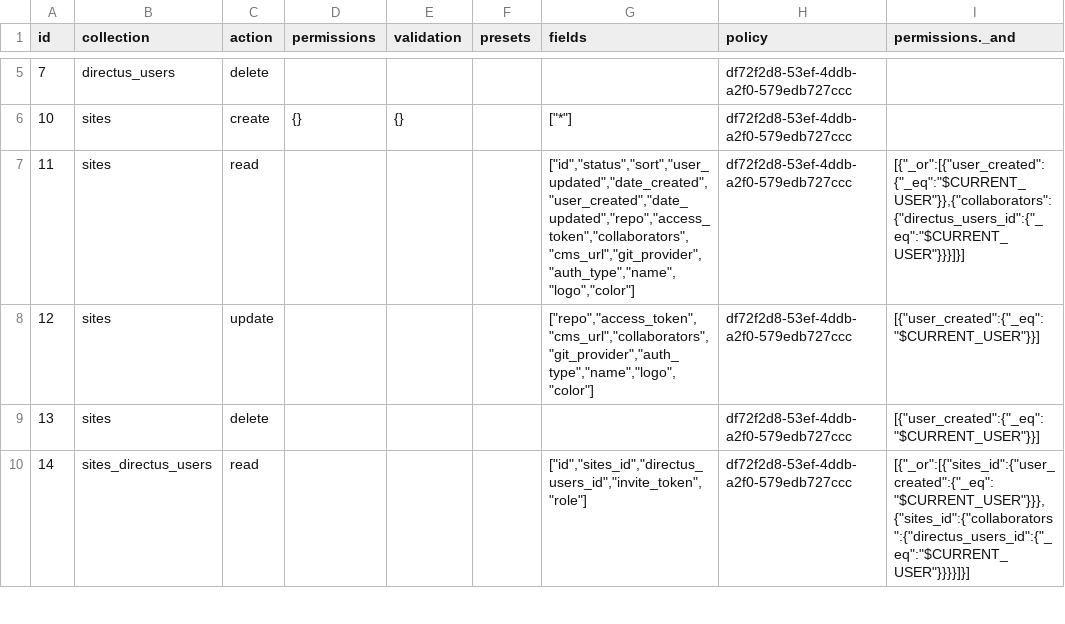
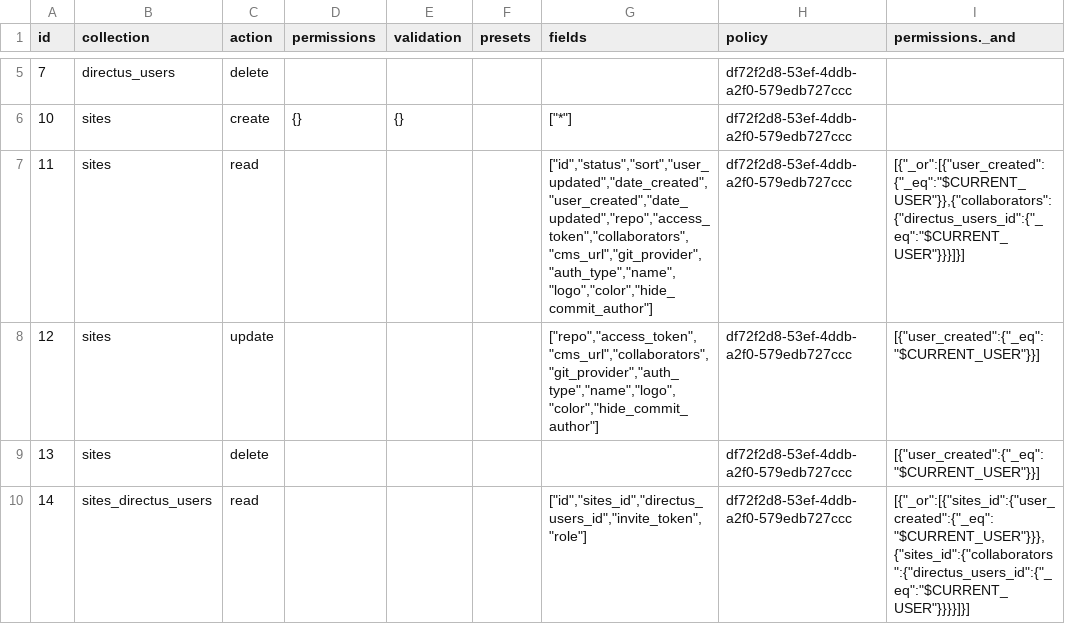
Before and after one commit to decapbridge/decapbridge-api, a CSV file: config/directus_permissions.csv, drawn as a sheet; only a part is shown, gaps mark what is left out.

```diff
--- a/config/directus_permissions.csv
+++ b/config/directus_permissions.csv
@@ -6,4 +6,4 @@
 10,"sites","create","{}","{}",,"[""*""]","df72f2d8-53ef-4ddb-a2f0-579edb727ccc",
-11,"sites","read",,,,"[""id"",""status"",""sort"",""user_updated"",""date_created"",""user_created"",""date_updated"",""repo"",""access_token"",""collaborators"",""cms_url"",""git_provider"",""auth_type"",""name"",""logo"",""color""]","df72f2d8-53ef-4ddb-a2f0-579edb727ccc","[{""_or"":[{""user_created"":{""_eq"":""$CURRENT_USER""}},{""collaborators"":{""directus_users_id"":{""_eq"":""$CURRENT_USER""}}}]}]"
-12,"sites","update",,,,"[""repo"",""access_token"",""cms_url"",""collaborators"",""git_provider"",""auth_type"",""name"",""logo"",""color""]","df72f2d8-53ef-4ddb-a2f0-579edb727ccc","[{""user_created"":{""_eq"":""$CURRENT_USER""}}]"
+11,"sites","read",,,,"[""id"",""status"",""sort"",""user_updated"",""date_created"",""user_created"",""date_updated"",""repo"",""access_token"",""collaborators"",""cms_url"",""git_provider"",""auth_type"",""name"",""logo"",""color"",""hide_commit_author""]","df72f2d8-53ef-4ddb-a2f0-579edb727ccc","[{""_or"":[{""user_created"":{""_eq"":""$CURRENT_USER""}},{""collaborators"":{""directus_users_id"":{""_eq"":""$CURRENT_USER""}}}]}]"
+12,"sites","update",,,,"[""repo"",""access_token"",""cms_url"",""collaborators"",""git_provider"",""auth_type"",""name"",""logo"",""color"",""hide_commit_author""]","df72f2d8-53ef-4ddb-a2f0-579edb727ccc","[{""user_created"":{""_eq"":""$CURRENT_USER""}}]"
 13,"sites","delete",,,,,"df72f2d8-53ef-4ddb-a2f0-579edb727ccc","[{""user_created"":{""_eq"":""$CURRENT_USER""}}]"
```
Also changed, not shown: 2 other files.
